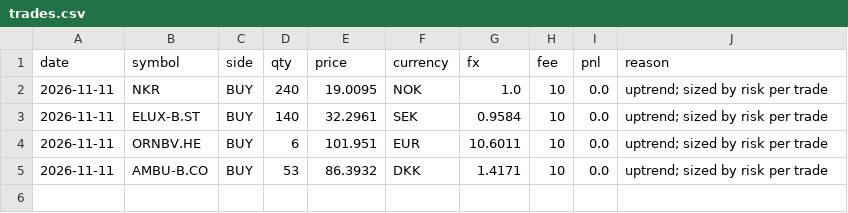
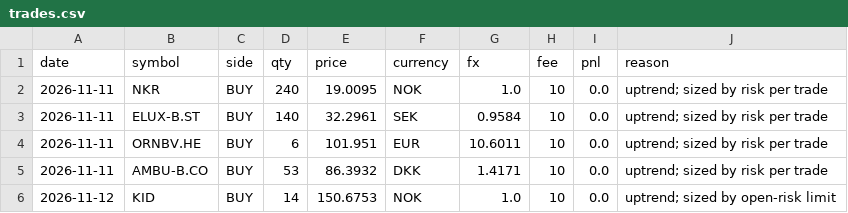
Before and after one commit to Antennmast/ai-trading-engine, a CSV file: state/trend/trades.csv, drawn as a sheet; the diff names each change by its address in the sheet, - before the commit and + after, or states it on an @@ line.

```diff
--- a/state/trend/trades.csv
+++ b/state/trend/trades.csv
+row 6: 2026-11-12 | KID | BUY | 14 | 150.6753 | NOK | 1.0 | 10 | 0.0 | uptrend; sized by open-risk limit
```
Also changed, not shown: signals/llm_scores.csv, state/dagshandel/trades.csv, 28 other files.
